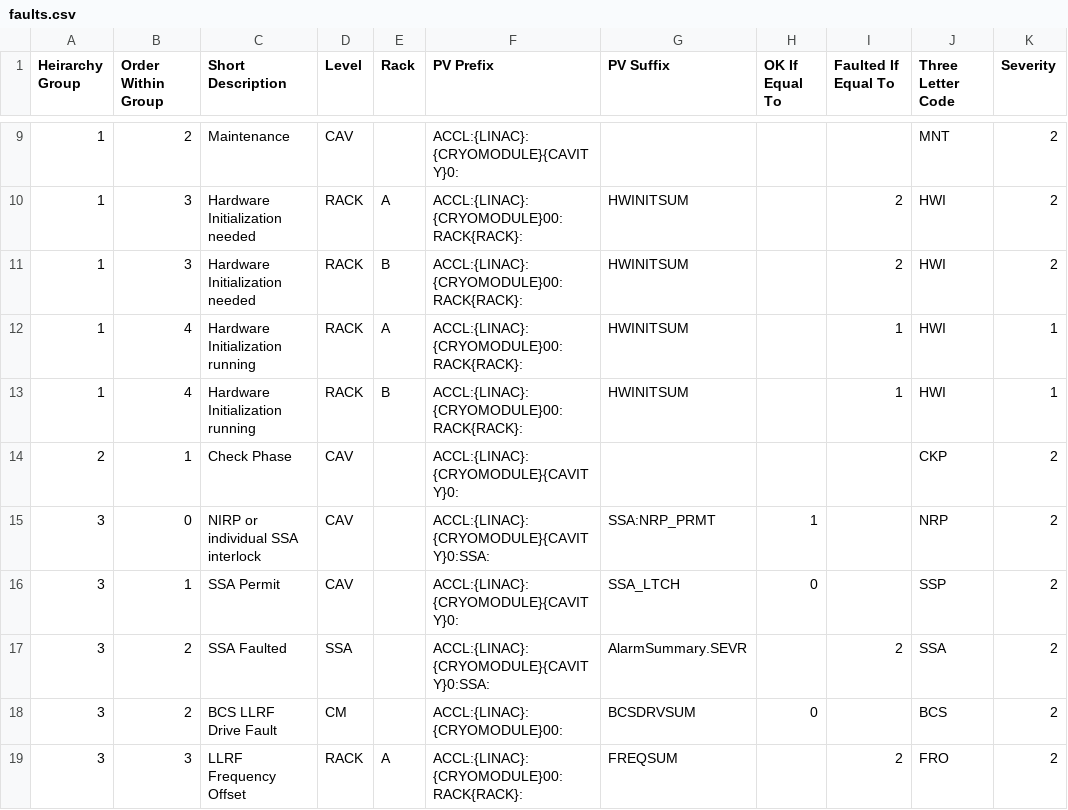
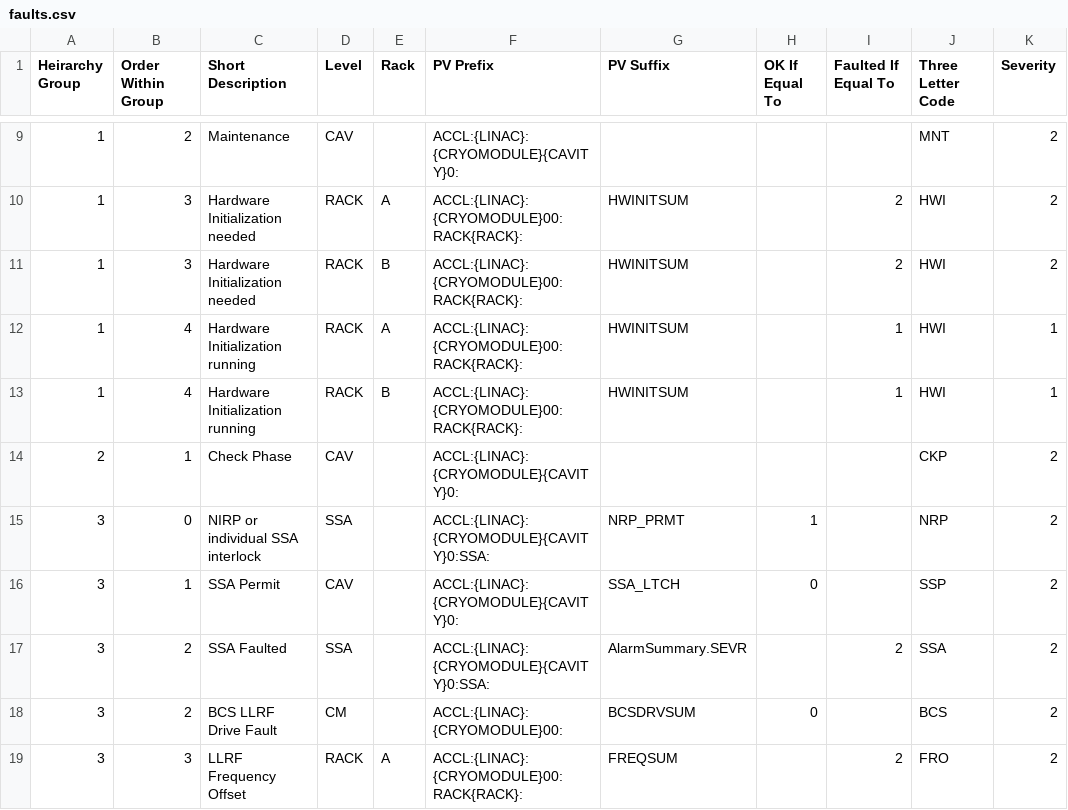
Before and after one commit to slaclab/cavityDisplay, a CSV file: faults.csv, drawn as a sheet; only a part is shown, gaps mark what is left out; the diff names each change by its address in the sheet, - before the commit and + after, or states it on an @@ line.

Commit message:
trying to fix NIRP fault

```diff
--- a/faults.csv
+++ b/faults.csv
-D15 (Level): CAV
+D15 (Level): SSA
-G15 (PV Suffix): SSA:NRP_PRMT
+G15 (PV Suffix): NRP_PRMT
```
